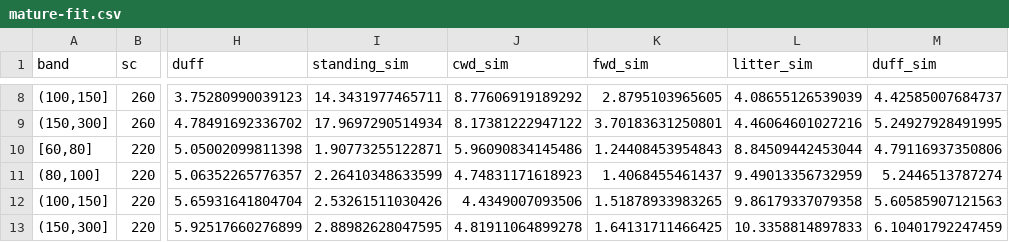
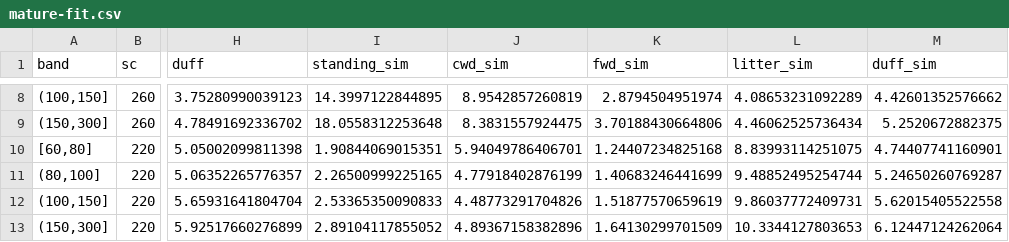
Before and after one commit to bsleeter/lucasCore, a CSV file: dev/fia/out-cal-events/mature-fit.csv, drawn as a sheet; only a part is shown, gaps mark what is left out; the diff covers the shown part only; the diff names each change by its address in the sheet, - before the commit and + after, or states it on an @@ line.

```diff
--- a/dev/fia/out-cal-events/mature-fit.csv
+++ b/dev/fia/out-cal-events/mature-fit.csv
-I8 (standing_sim): 14.3431977465711
+I8 (standing_sim): 14.3997122844895
-J8 (cwd_sim): 8.77606919189292
+J8 (cwd_sim): 8.9542857260819
-K8 (fwd_sim): 2.8795103965605
+K8 (fwd_sim): 2.8794504951974
-L8 (litter_sim): 4.08655126539039
+L8 (litter_sim): 4.08653231092289
-M8 (duff_sim): 4.42585007684737
+M8 (duff_sim): 4.42601352576662
-I9 (standing_sim): 17.9697290514934
+I9 (standing_sim): 18.0558312253648
-J9 (cwd_sim): 8.17381222947122
+J9 (cwd_sim): 8.3831557924475
-K9 (fwd_sim): 3.70183631250801
+K9 (fwd_sim): 3.70188430664806
-L9 (litter_sim): 4.46064601027216
+L9 (litter_sim): 4.46062525736434
-M9 (duff_sim): 5.24927928491995
+M9 (duff_sim): 5.2520672882375
-I10 (standing_sim): 1.90773255122871
+I10 (standing_sim): 1.90844069015351
-J10 (cwd_sim): 5.96090834145486
+J10 (cwd_sim): 5.94049786406701
-K10 (fwd_sim): 1.24408453954843
+K10 (fwd_sim): 1.24407234825168
-L10 (litter_sim): 8.84509442453044
+L10 (litter_sim): 8.83993114251075
-M10 (duff_sim): 4.79116937350806
+M10 (duff_sim): 4.74407741160901
-I11 (standing_sim): 2.26410348633599
+I11 (standing_sim): 2.26500999225165
-J11 (cwd_sim): 4.74831171618923
+J11 (cwd_sim): 4.77918402876199
-K11 (fwd_sim): 1.4068455461437
+K11 (fwd_sim): 1.40683246441699
-L11 (litter_sim): 9.49013356732959
+L11 (litter_sim): 9.48852495254744
-M11 (duff_sim): 5.2446513787274
+M11 (duff_sim): 5.24650260769287
-I12 (standing_sim): 2.53261511030426
+I12 (standing_sim): 2.53365350090833
-J12 (cwd_sim): 4.4349007093506
+J12 (cwd_sim): 4.48773291704826
-K12 (fwd_sim): 1.51878933983265
+K12 (fwd_sim): 1.51877570659619
-L12 (litter_sim): 9.86179337079358
+L12 (litter_sim): 9.86037772409731
-M12 (duff_sim): 5.60585907121563
+M12 (duff_sim): 5.62015405522558
-I13 (standing_sim): 2.88982628047595
+I13 (standing_sim): 2.89104117855052
-J13 (cwd_sim): 4.81911064899278
+J13 (cwd_sim): 4.89367158382896
-K13 (fwd_sim): 1.64131711466425
+K13 (fwd_sim): 1.64130299701509
-L13 (litter_sim): 10.3358814897833
+L13 (litter_sim): 10.3344127803653
-M13 (duff_sim): 6.10401792247459
+M13 (duff_sim): 6.12447124262064
```
Also changed, not shown: 50 edited cells elsewhere in this file, dev/fia/out-cal-events/multipliers.csv, dev/fia/out-cal-events/young-check.csv, 4 other files.
